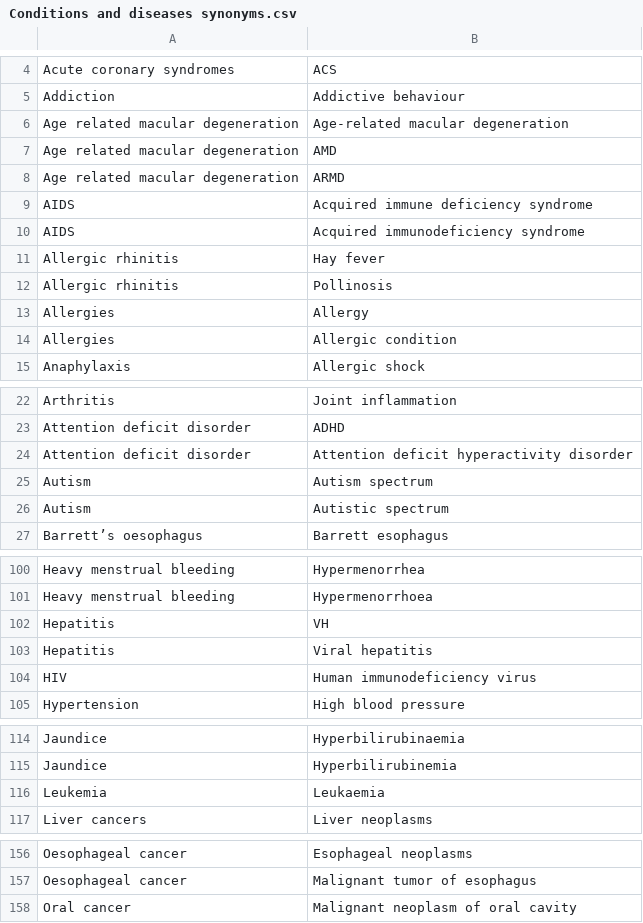
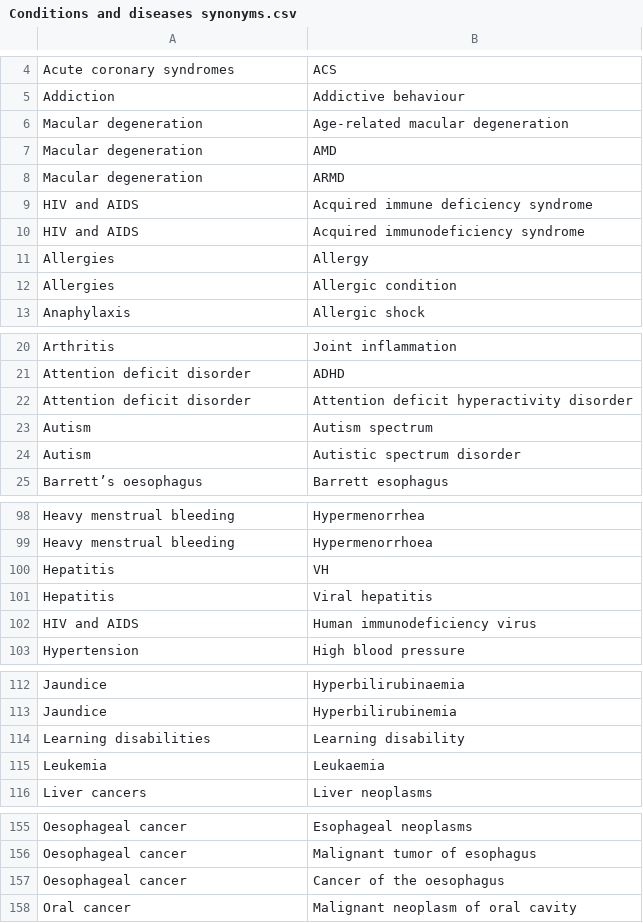
Before and after one commit to nice-digital/ontologies, a CSV file: skoscsv/Conditions and diseases synonyms.csv, drawn as a sheet; only a part is shown, gaps mark what is left out.

```diff
--- a/skoscsv/Conditions and diseases synonyms.csv
+++ b/skoscsv/Conditions and diseases synonyms.csv
@@ -5,9 +5,7 @@ Acute coronary syndromes,ACS,,,,,
 Addiction,Addictive behaviour,,,,,
-Age related macular degeneration,Age-related macular degeneration,,,,,
-Age related macular degeneration,AMD,,,,,
-Age related macular degeneration,ARMD,,,,,
-AIDS,Acquired immune deficiency syndrome,,,,,
-AIDS,Acquired immunodeficiency syndrome,,,,,
-Allergic rhinitis, Hay fever,,,,,
-Allergic rhinitis,Pollinosis,,,,,
+Macular degeneration,Age-related macular degeneration,,,,,
+Macular degeneration,AMD,,,,,
+Macular degeneration,ARMD,,,,,
+HIV and AIDS,Acquired immune deficiency syndrome,,,,,
+HIV and AIDS,Acquired immunodeficiency syndrome,,,,,
 Allergies,Allergy,,,,,
@@ -25,3 +23,3 @@ Attention deficit disorder,Attention deficit hyperactivity disorder,,,,,
 Autism,Autism spectrum,,,,,
-Autism,Autistic spectrum,,,,,
+Autism,Autistic spectrum disorder,,,,,
 Barrett’s oesophagus,Barrett esophagus,,,,,
@@ -103,3 +101,3 @@ Hepatitis,VH,,,,,
 Hepatitis,Viral hepatitis,,,,,
-HIV,Human immunodeficiency virus,,,,,
+HIV and AIDS,Human immunodeficiency virus,,,,,
 Hypertension,High blood pressure,,,,,
@@ -115,2 +113,3 @@ Jaundice,Hyperbilirubinaemia,,,,,
 Jaundice,Hyperbilirubinemia,,,,,
+Learning disabilities,Learning disability,,,,,
 Leukemia,Leukaemia,,,,,
@@ -157,2 +156,3 @@ Oesophageal cancer,Esophageal neoplasms,,,,,
 Oesophageal cancer,Malignant tumor of esophagus,,,,,
+Oesophageal cancer,Cancer of the oesophagus,,,,,
 Oral cancer,Malignant neoplasm of oral cavity ,,,,,
```
Also changed, not shown: skoscsv/Age groups synonyms.csv, skoscsv/Conditions and diseases.csv, 1 other file.
